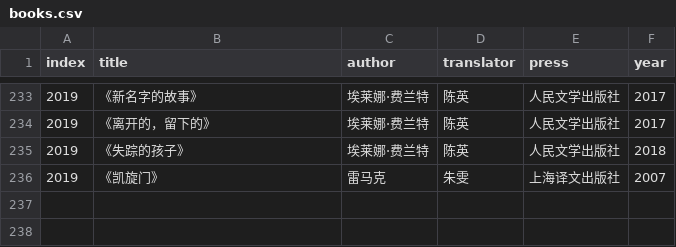
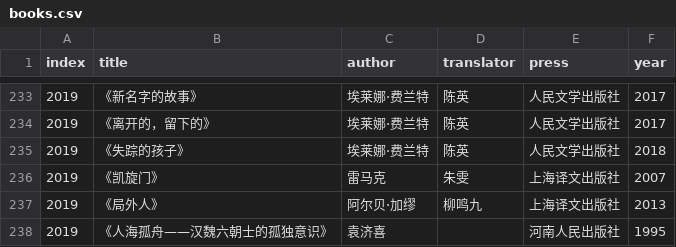
Before and after one commit to jubyshu/nagisaao, a CSV file: _data/books.csv, drawn as a sheet; only a part is shown, gaps mark what is left out.

Commit message:
books

```diff
--- a/_data/books.csv
+++ b/_data/books.csv
@@ -236 +236,3 @@ index,title,author,translator,press,year
 2019,《凯旋门》,雷马克,朱雯,上海译文出版社,2007
+2019,《局外人》,阿尔贝·加缪,柳鸣九,上海译文出版社,2013
+2019,《人海孤舟——汉魏六朝士的孤独意识》,袁济喜,,河南人民出版社,1995
```
Also changed, not shown: 1 other file.
